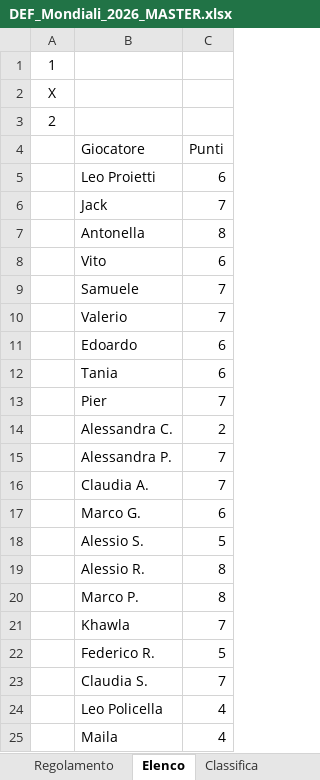
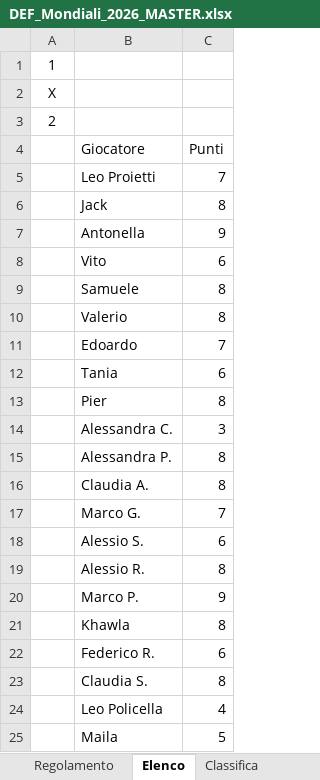
Before and after one commit to neker97/mondialito-izi, an Excel workbook: html-files/DEF_Mondiali_2026_MASTER.xlsx, sheet Elenco, drawn as a sheet; values as stored, in another font and other column widths than the file's, no borders; the diff names each change by its address in the sheet, - before the commit and + after, or states it on an @@ line.

```diff
--- a/html-files/DEF_Mondiali_2026_MASTER.xlsx (sheet Elenco)
+++ b/html-files/DEF_Mondiali_2026_MASTER.xlsx (sheet Elenco)
-C5 (Punti): 6
+C5 (Punti): 7
-C6 (Punti): 7
+C6 (Punti): 8
-C7 (Punti): 8
+C7 (Punti): 9
-C9:C10 (Punti): 7
+C9:C10 (Punti): 8
-C11 (Punti): 6
+C11 (Punti): 7
-C13 (Punti): 7
+C13 (Punti): 8
-C14 (Punti): 2
+C14 (Punti): 3
-C15:C16 (Punti): 7
+C15:C16 (Punti): 8
-C17 (Punti): 6
+C17 (Punti): 7
-C18 (Punti): 5
+C18 (Punti): 6
-C20 (Punti): 8
+C20 (Punti): 9
-C21 (Punti): 7
+C21 (Punti): 8
-C22 (Punti): 5
+C22 (Punti): 6
-C23 (Punti): 7
+C23 (Punti): 8
-C25 (Punti): 4
+C25 (Punti): 5
```
Also changed, not shown: sheet Previsioni partecipanti, sheet Classifica.
